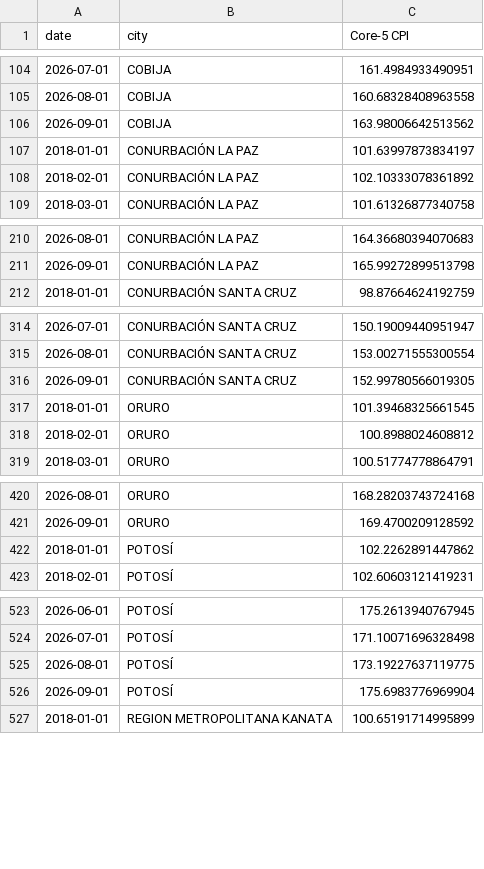
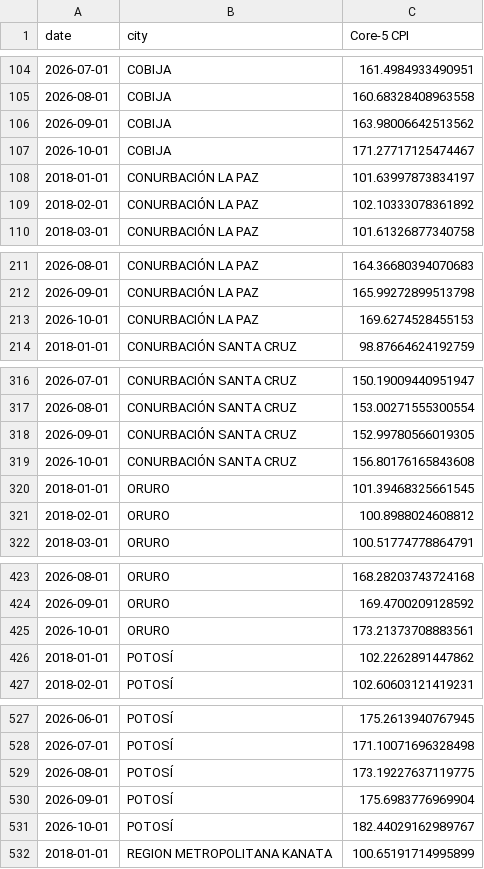
Before and after one commit to thomasriveros/live-ine-inflation-update, a CSV file: data/city_level_core_5_CPI.csv, drawn as a sheet; only a part is shown, gaps mark what is left out; the diff covers the shown part only.

```diff
--- a/data/city_level_core_5_CPI.csv
+++ b/data/city_level_core_5_CPI.csv
@@ -106,2 +106,3 @@ date,city,Core-5 CPI
 2026-09-01,COBIJA,163.98006642513562
+2026-10-01,COBIJA,171.27717125474467
 2018-01-01,CONURBACIÓN LA PAZ,101.63997873834197
@@ -211,2 +212,3 @@ date,city,Core-5 CPI
 2026-09-01,CONURBACIÓN LA PAZ,165.99272899513798
+2026-10-01,CONURBACIÓN LA PAZ,169.6274528455153
 2018-01-01,CONURBACIÓN SANTA CRUZ,98.87664624192759
@@ -316,2 +318,3 @@ date,city,Core-5 CPI
 2026-09-01,CONURBACIÓN SANTA CRUZ,152.99780566019305
+2026-10-01,CONURBACIÓN SANTA CRUZ,156.80176165843608
 2018-01-01,ORURO,101.39468325661545
@@ -421,2 +424,3 @@ date,city,Core-5 CPI
 2026-09-01,ORURO,169.4700209128592
+2026-10-01,ORURO,173.21373708883561
 2018-01-01,POTOSÍ,102.2262891447862
@@ -526,2 +530,3 @@ date,city,Core-5 CPI
 2026-09-01,POTOSÍ,175.6983776969904
+2026-10-01,POTOSÍ,182.44029162989767
 2018-01-01,REGION METROPOLITANA KANATA,100.65191714995899
```
Also changed, not shown: 4 added rows elsewhere in this file, data/city_level_CPI.csv, data/national_CPI.csv, 3 other files.
